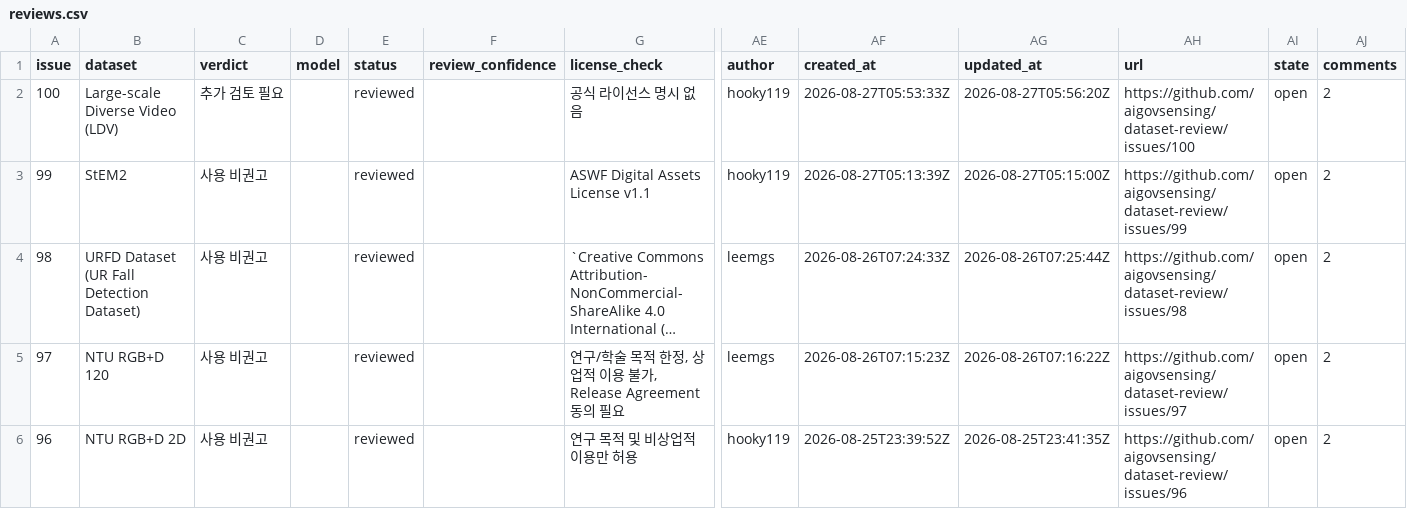
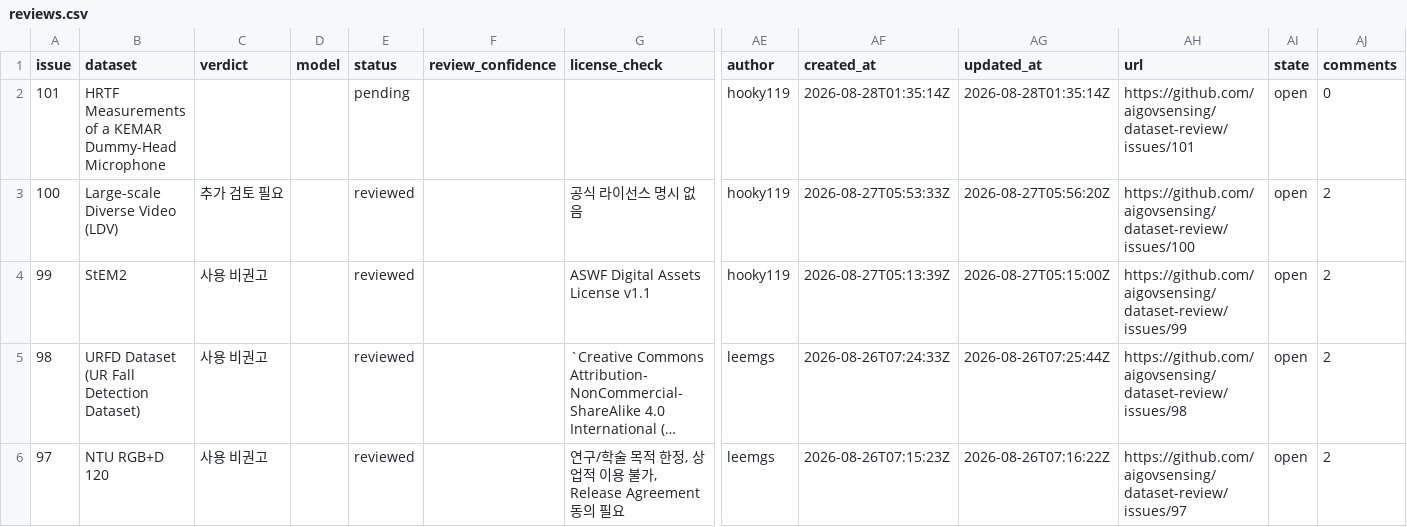
Before and after one commit to aigovsensing/dataset-review, a CSV file: docs/data/reviews.csv, drawn as a sheet; only a part is shown, gaps mark what is left out; the shorter side is filled out with more unchanged rows; long unchanged cells end in …; rows hold the shown columns only; the diff covers the shown part only; the diff names each change by its address in the sheet, - before the commit and + after, or states it on an @@ line.

```diff
--- a/docs/data/reviews.csv
+++ b/docs/data/reviews.csv
+row 2: 101 | HRTF Measurements of a KEMAR Dummy-Head Microphone |  |  | pending |  |  | hooky119 | 2026-08-28T01:35:14Z | 2026-08-28T01:35:14Z | https://github.com/aigovsensing/dataset-review/issues/101 | open | 0
```
Also changed, not shown: 12 edited cells elsewhere in this file, 2 other files.
